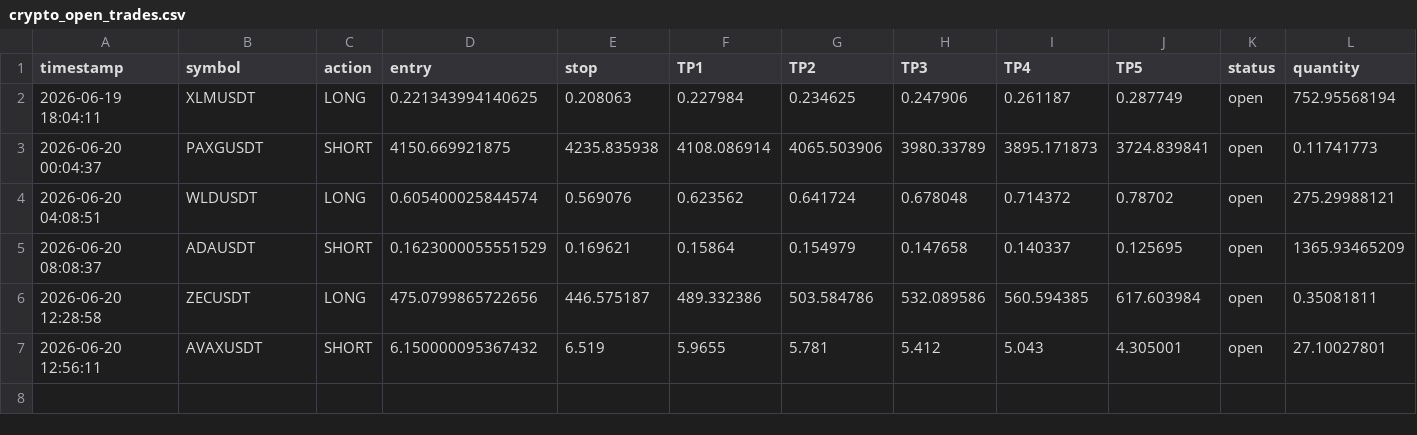
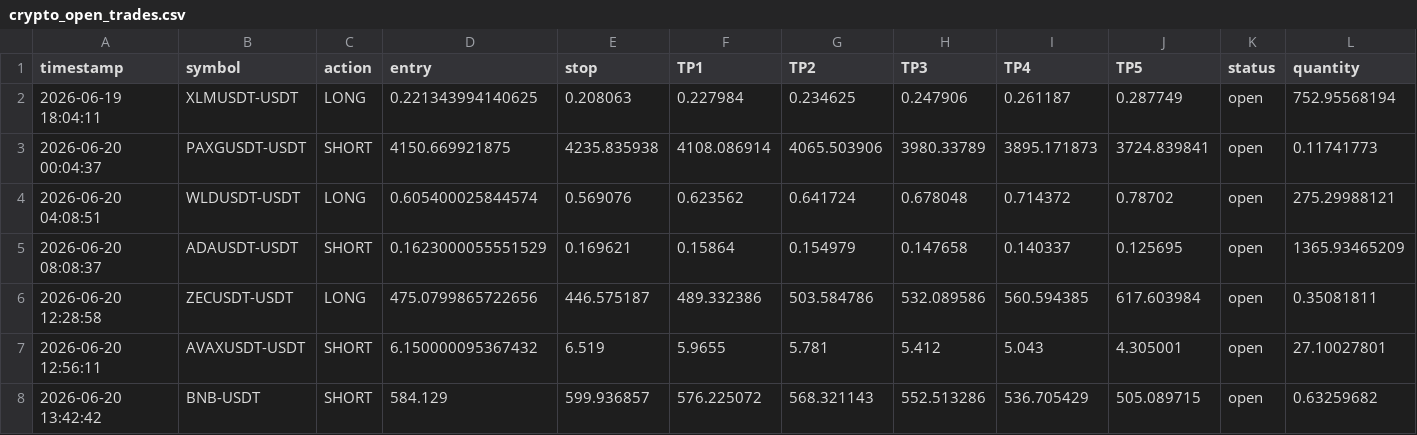
Before and after one commit to mrakbar8175-blip/Crypto-signal-bot, a CSV file: crypto_open_trades.csv, drawn as a sheet; only a part is shown; rows hold the shown columns only; the diff names each change by its address in the sheet, - before the commit and + after, or states it on an @@ line.

```diff
--- a/crypto_open_trades.csv
+++ b/crypto_open_trades.csv
-B2 (symbol): XLMUSDT
+B2 (symbol): XLMUSDT-USDT
-B3 (symbol): PAXGUSDT
+B3 (symbol): PAXGUSDT-USDT
-B4 (symbol): WLDUSDT
+B4 (symbol): WLDUSDT-USDT
-B5 (symbol): ADAUSDT
+B5 (symbol): ADAUSDT-USDT
-B6 (symbol): ZECUSDT
+B6 (symbol): ZECUSDT-USDT
-B7 (symbol): AVAXUSDT
+B7 (symbol): AVAXUSDT-USDT
+row 8: 2026-06-20 13:42:42 | BNB-USDT | SHORT | 584.129 | 599.936857 | 576.225072 | 568.321143 | 552.513286 | 536.705429 | 505.089715 | open | 0.63259682
```
Also changed, not shown: crypto_trade_log.csv, 1 other file.
